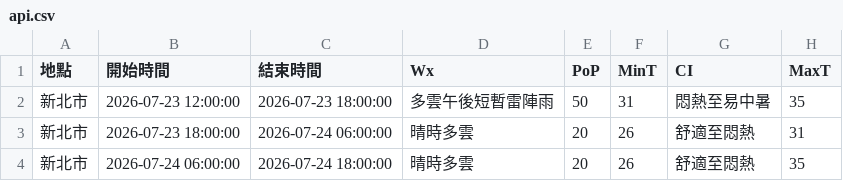
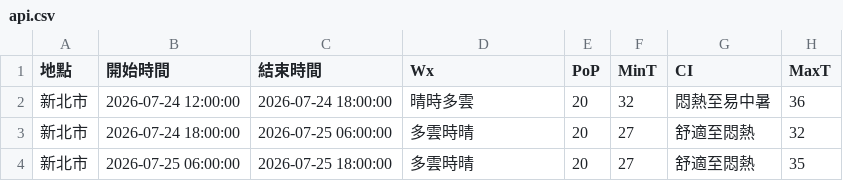
Before and after one commit to oao030oao/1111518-mid, a CSV file: api.csv, drawn as a sheet.

```diff
--- a/api.csv
+++ b/api.csv
@@ -1,4 +1,4 @@
 地點,開始時間,結束時間,Wx,PoP,MinT,CI,MaxT
-新北市,2026-07-23 12:00:00,2026-07-23 18:00:00,多雲午後短暫雷陣雨,50,31,悶熱至易中暑,35
-新北市,2026-07-23 18:00:00,2026-07-24 06:00:00,晴時多雲,20,26,舒適至悶熱,31
-新北市,2026-07-24 06:00:00,2026-07-24 18:00:00,晴時多雲,20,26,舒適至悶熱,35
+新北市,2026-07-24 12:00:00,2026-07-24 18:00:00,晴時多雲,20,32,悶熱至易中暑,36
+新北市,2026-07-24 18:00:00,2026-07-25 06:00:00,多雲時晴,20,27,舒適至悶熱,32
+新北市,2026-07-25 06:00:00,2026-07-25 18:00:00,多雲時晴,20,27,舒適至悶熱,35
```
